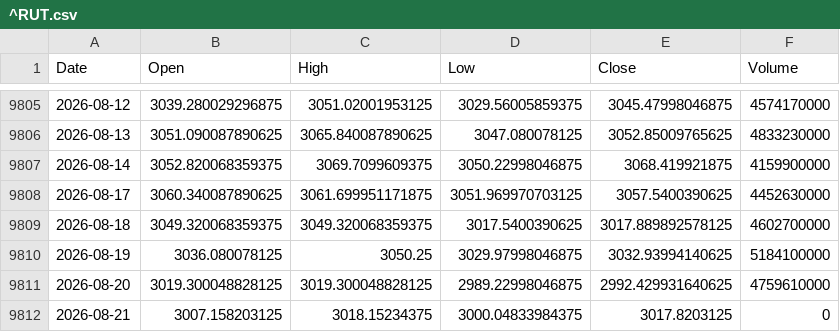
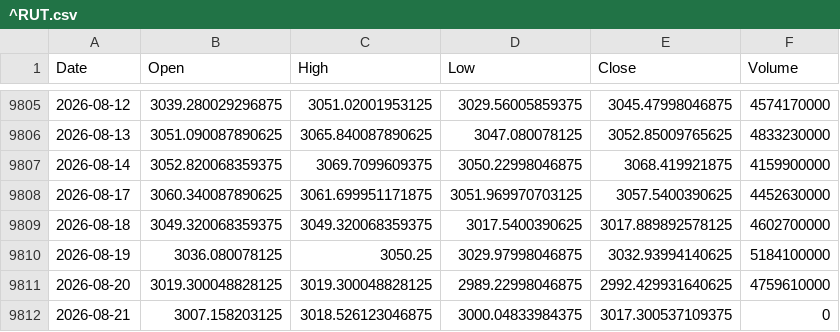
Before and after one commit to QuimEsc/ProvesInicials, a CSV file: dades_historiques/^RUT.csv, drawn as a sheet; only a part is shown, gaps mark what is left out.

```diff
--- a/dades_historiques/^RUT.csv
+++ b/dades_historiques/^RUT.csv
@@ -9811,2 +9811,2 @@ Date,Open,High,Low,Close,Volume
 2026-08-20,3019.300048828125,3019.300048828125,2989.22998046875,2992.429931640625,4759610000
-2026-08-21,3007.158203125,3018.15234375,3000.04833984375,3017.8203125,0
+2026-08-21,3007.158203125,3018.526123046875,3000.04833984375,3017.300537109375,0
```
Also changed, not shown: dades_historiques/GC=F.csv, dades_historiques/INDA.csv, 37 other files.
